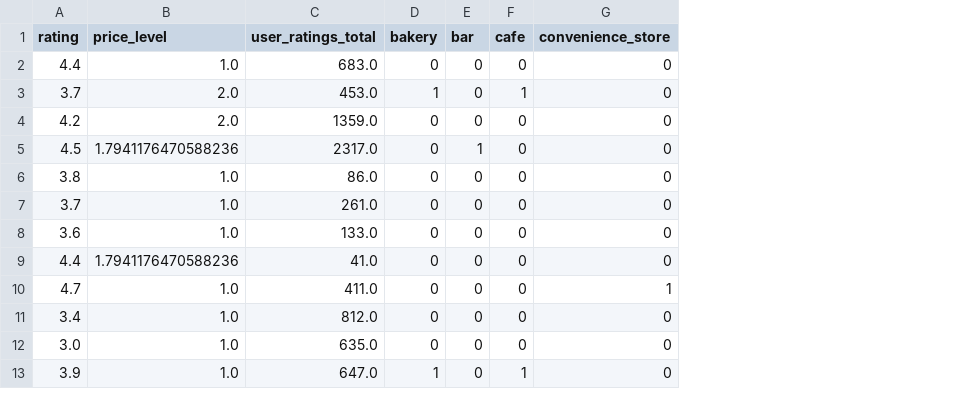
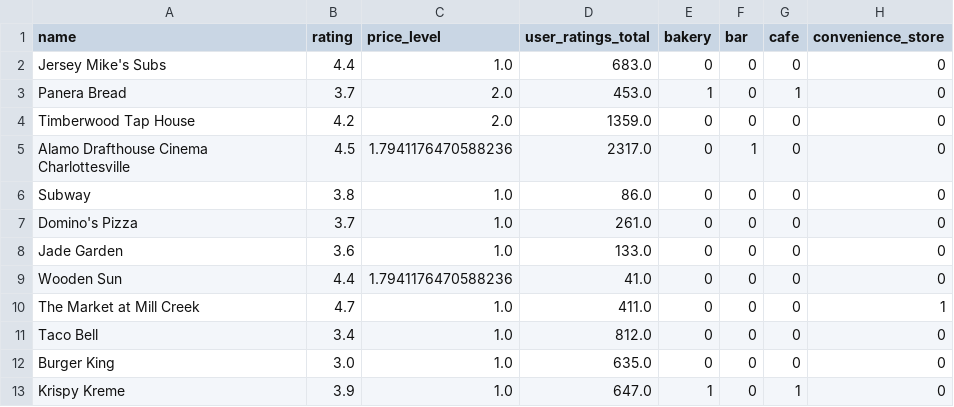
Before and after one commit to eddieX-2021/restaurant-recommandation, a CSV file: notbooks/c.csv, drawn as a sheet; only a part is shown; the diff names each change by its address in the sheet, - before the commit and + after, or states it on an @@ line.

```diff
--- a/notbooks/c.csv
+++ b/notbooks/c.csv
+column A (name), rows 2-13: Jersey Mike's Subs | Panera Bread | Timberwood Tap House | Alamo Drafthouse Cinema Charlottesville | Subway | Domino's Pizza | Jade Garden | Wooden Sun | The Market at Mill Creek | Taco Bell | Burger King | Krispy Kreme
```
Also changed, not shown: 3 other files.
